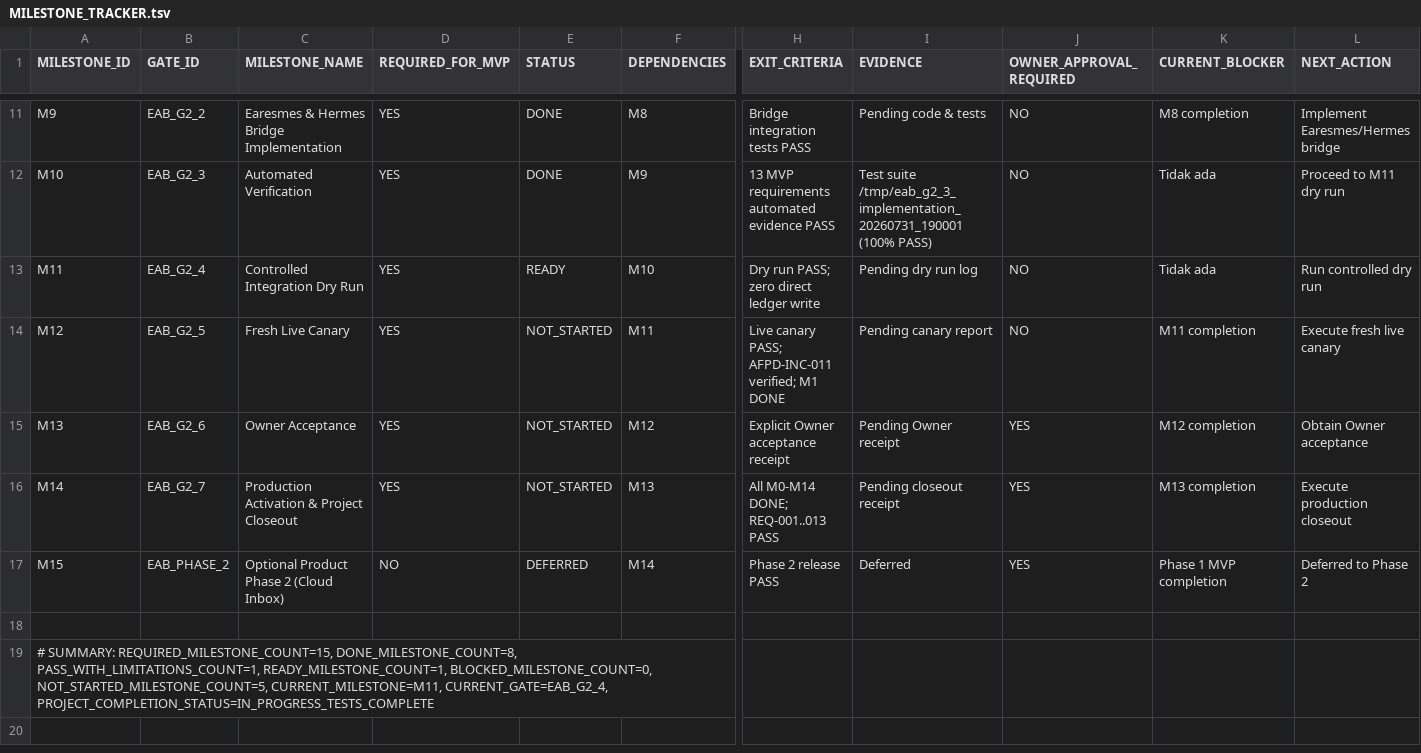
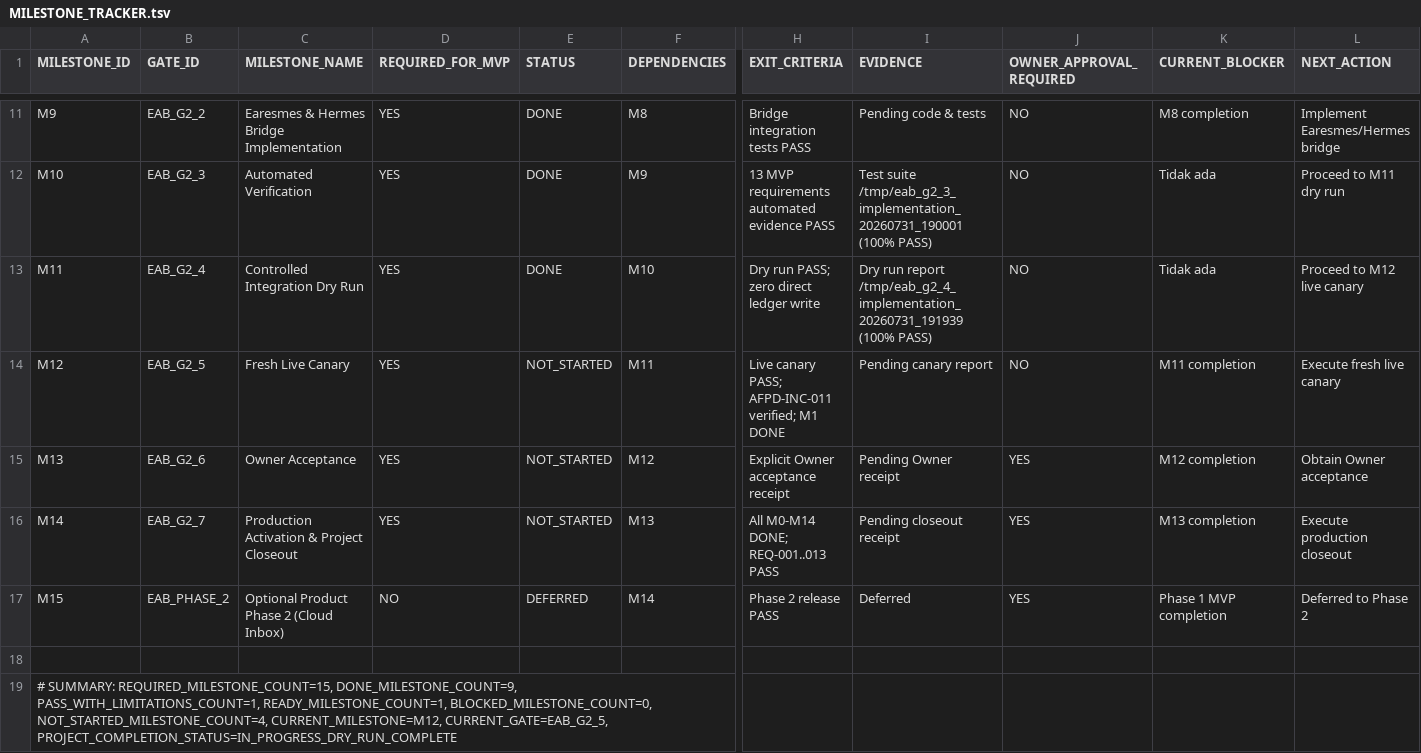
Before and after one commit to progamer6918/airo-second-brain, a TSV file: ecosystem/projects/earesmes-arfin-bridge/docs/MILESTONE_TRACKER.tsv, drawn as a sheet; only a part is shown, gaps mark what is left out; the diff names each change by its address in the sheet, - before the commit and + after, or states it on an @@ line.

```diff
--- a/ecosystem/projects/earesmes-arfin-bridge/docs/MILESTONE_TRACKER.tsv
+++ b/ecosystem/projects/earesmes-arfin-bridge/docs/MILESTONE_TRACKER.tsv
-E13 (STATUS): READY
+E13 (STATUS): DONE
-I13 (EVIDENCE): Pending dry run log
+I13 (EVIDENCE): Dry run report /tmp/eab_g2_4_implementation_20260731_191939 (100% PASS)
-L13 (NEXT_ACTION): Run controlled dry run
+L13 (NEXT_ACTION): Proceed to M12 live canary
-A19 (MILESTONE_ID): …SUMMARY: REQUIRED_MILESTONE_COUNT=15, DONE_MILESTONE_COUNT=8, PASS_WITH_LIMITATIONS_COUNT=1, READY_MILESTONE_COUNT=1, BLOCKED_MILESTONE_COUNT=0, NOT_STARTED_MILESTONE_COUNT=5, CURRENT_MILESTONE=M11, CURRENT_GATE=EAB_G2_4, PROJECT_COMPLETION_STATUS=IN_PROGRESS_TESTS_COMPLETE
+A19 (MILESTONE_ID): …SUMMARY: REQUIRED_MILESTONE_COUNT=15, DONE_MILESTONE_COUNT=9, PASS_WITH_LIMITATIONS_COUNT=1, READY_MILESTONE_COUNT=1, BLOCKED_MILESTONE_COUNT=0, NOT_STARTED_MILESTONE_COUNT=4, CURRENT_MILESTONE=M12, CURRENT_GATE=EAB_G2_5, PROJECT_COMPLETION_STATUS=IN_PROGRESS_DRY_RUN_COMPLETE
```
Also changed, not shown: ecosystem/projects/earesmes-arfin-bridge/docs/BOOT_MANIFEST.tsv, 4 other files.
